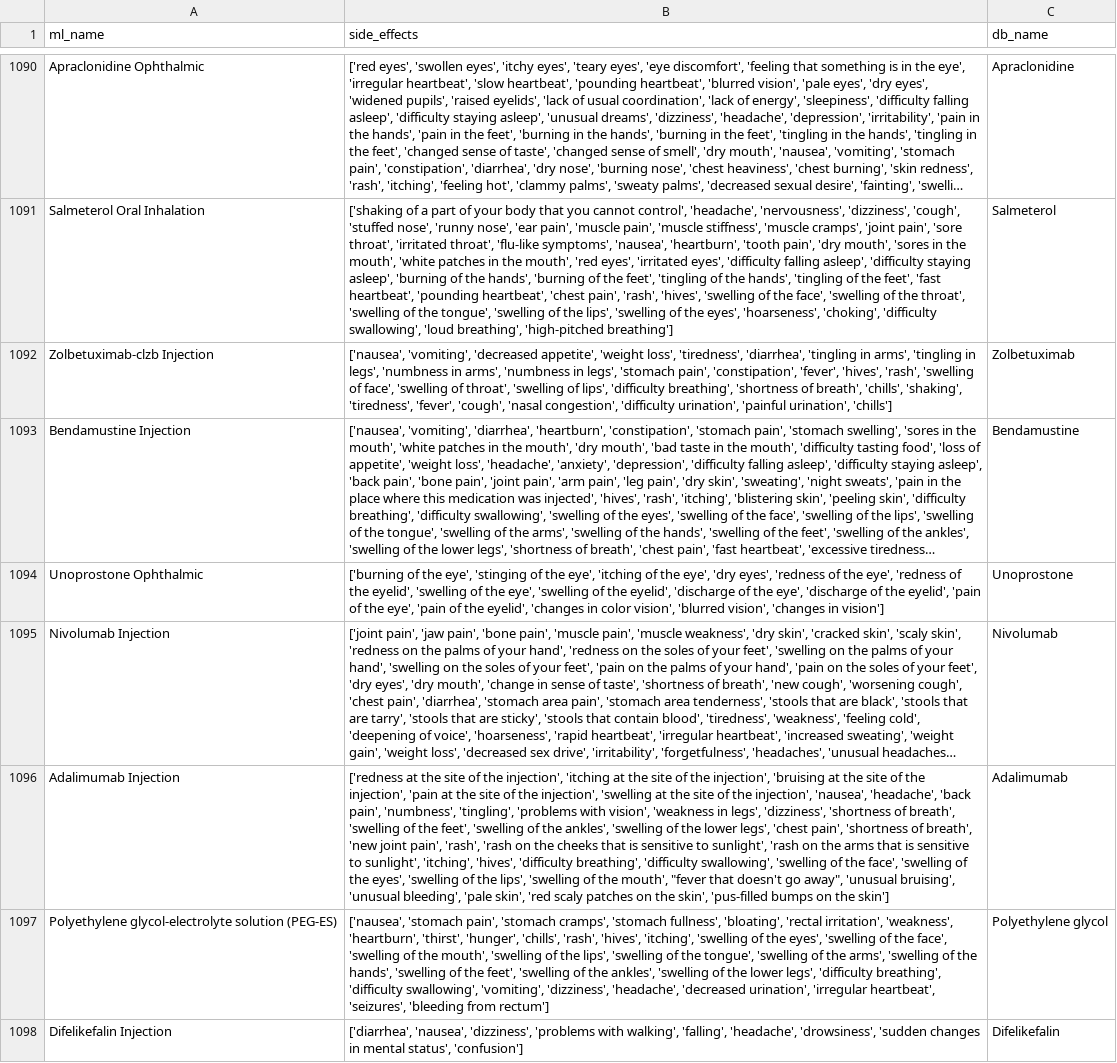
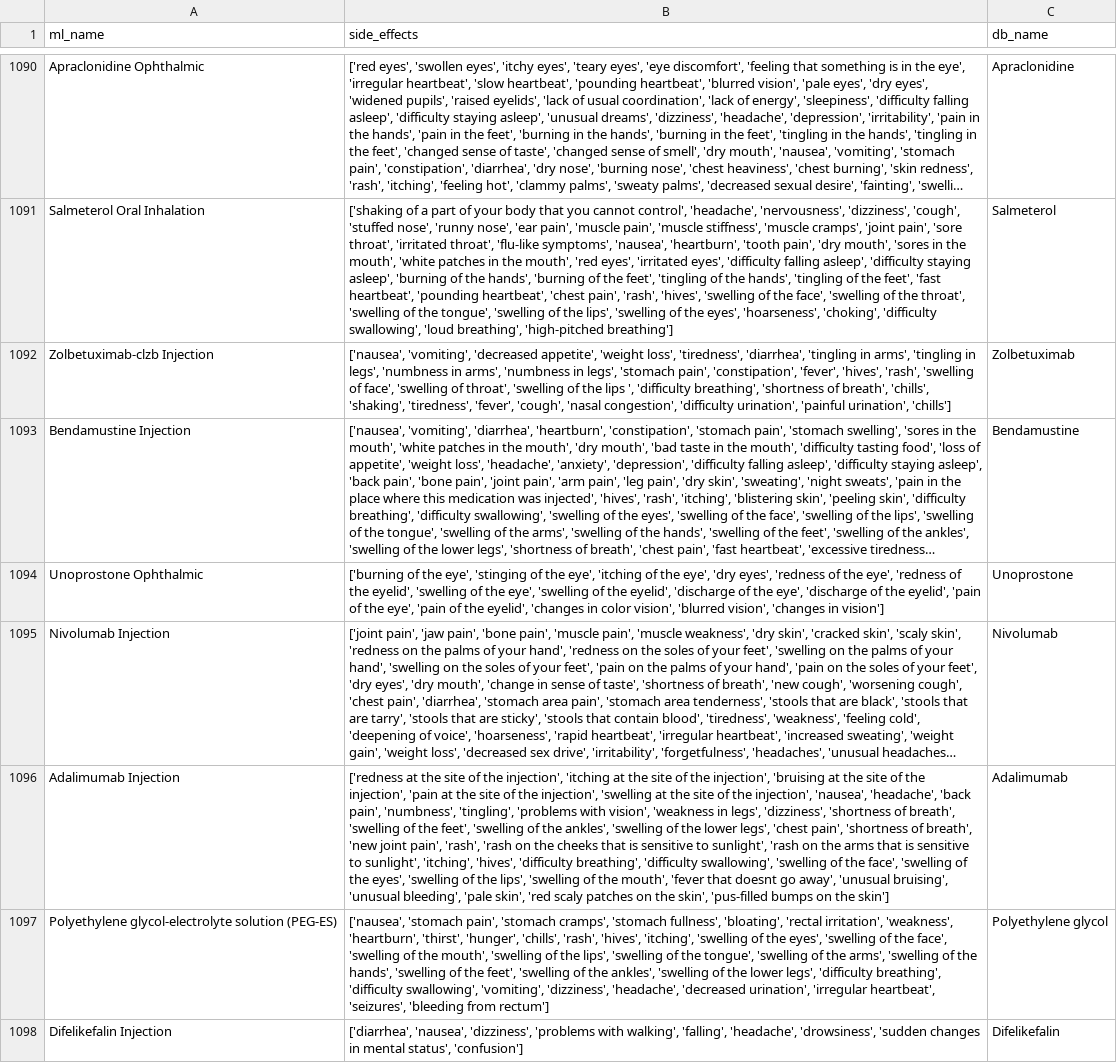
Before and after one commit to dilnipath/side_effect_prediction_model, a CSV file: datasets/fewshot_side_effects.csv, drawn as a sheet; only a part is shown, gaps mark what is left out; long unchanged cells end in …; the diff covers the shown part only; the diff names each change by its address in the sheet, - before the commit and + after, or states it on an @@ line.

Commit message:
generalized side effects (from 4827 -> 2877 side effects)

```diff
--- a/datasets/fewshot_side_effects.csv
+++ b/datasets/fewshot_side_effects.csv
-B1092 (side_effects): …'swelling of lips', 'difficulty breathing',…
+B1092 (side_effects): …'swelling of the lips ', 'difficulty breathing',…
-B1096 (side_effects): …the mouth', "fever that doesn't go away", 'unusual bruising',…
+B1096 (side_effects): …the mouth', 'fever that doesnt go away', 'unusual bruising',…
```
Also changed, not shown: 30 edited cells elsewhere in this file, 6 other files.
